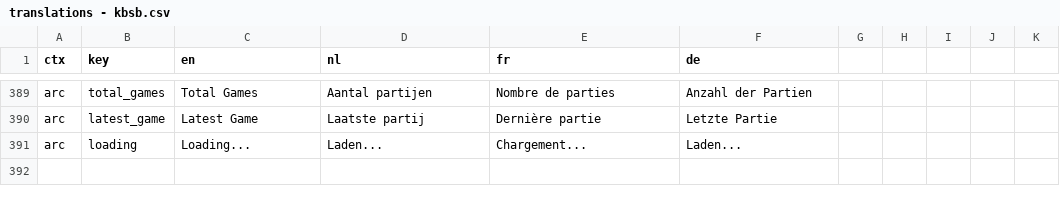
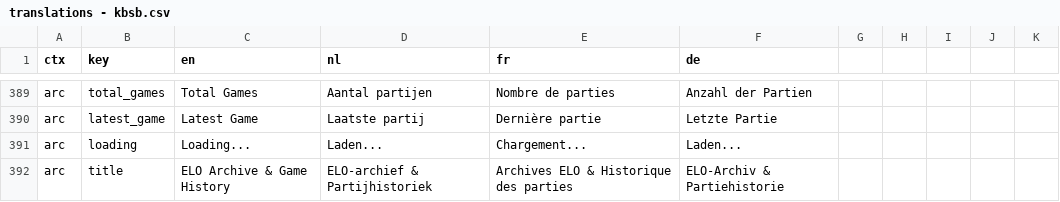
Before and after one commit to FRBE-KBSB-KSB/kbsb, a CSV file: shared/translations - kbsb.csv, drawn as a sheet; only a part is shown, gaps mark what is left out.

Commit message:
fix: add missing arc.title translation key

```diff
--- a/shared/translations - kbsb.csv
+++ b/shared/translations - kbsb.csv
@@ -391 +391,2 @@ arc,latest_game,Latest Game,Laatste partij,Dernière partie,Letzte Partie
 arc,loading,Loading...,Laden...,Chargement...,Laden...
+arc,title,ELO Archive & Game History,ELO-archief & Partijhistoriek,Archives ELO & Historique des parties,ELO-Archiv & Partiehistorie
```
Also changed, not shown: 4 other files.
